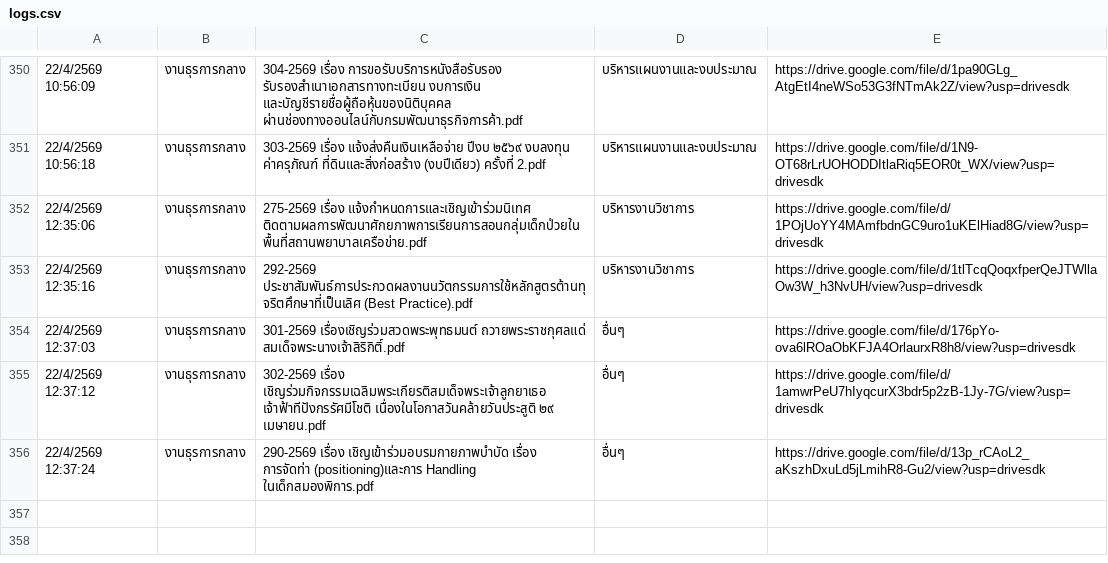
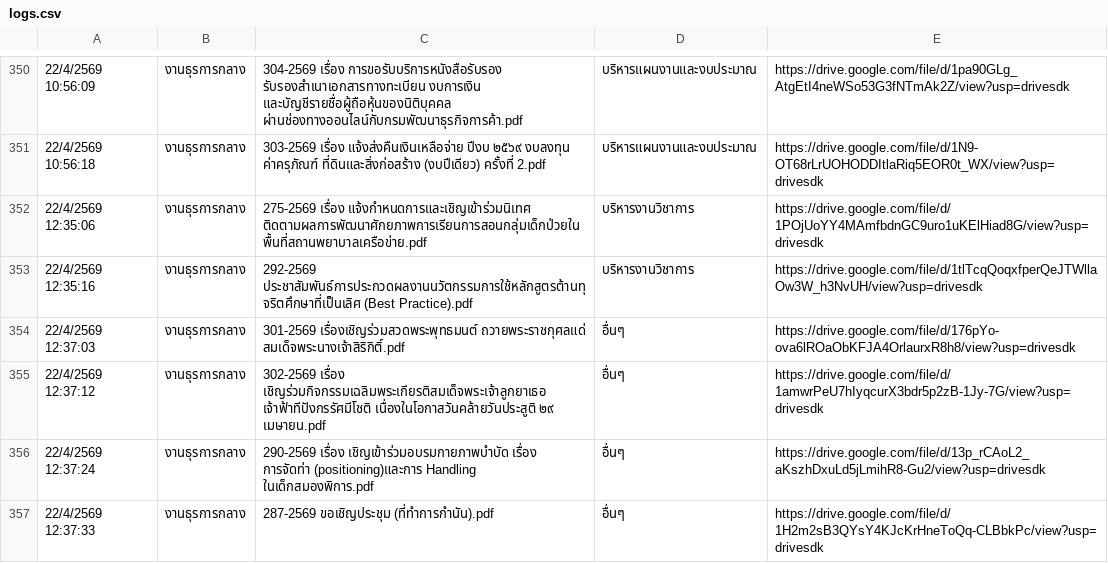
Before and after one commit to specialtrat905/smart-saraban, a CSV file: logs.csv, drawn as a sheet; only a part is shown, gaps mark what is left out.

Commit message:
Update logs

```diff
--- a/logs.csv
+++ b/logs.csv
@@ -356 +356,2 @@
 22/4/2569 12:37:24,งานธุรการกลาง,"290-2569 เรื่อง เชิญเข้าร่วมอบรมกายภาพบำบัด เรื่อง การจัดท่า (positioning)และการ Handling ในเด็กสมองพิการ.pdf",อื่นๆ,https://drive.google.com/file/d/13p_rCAoL2_aKszhDxuLd5jLmihR8-Gu2/view?usp=drivesdk
+22/4/2569 12:37:33,งานธุรการกลาง,"287-2569 ขอเชิญประชุม (ที่ทำการกำนัน).pdf",อื่นๆ,https://drive.google.com/file/d/1H2m2sB3QYsY4KJcKrHneToQq-CLBbkPc/view?usp=drivesdk
```
